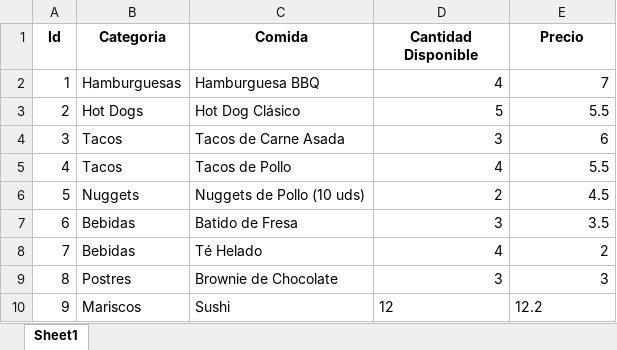
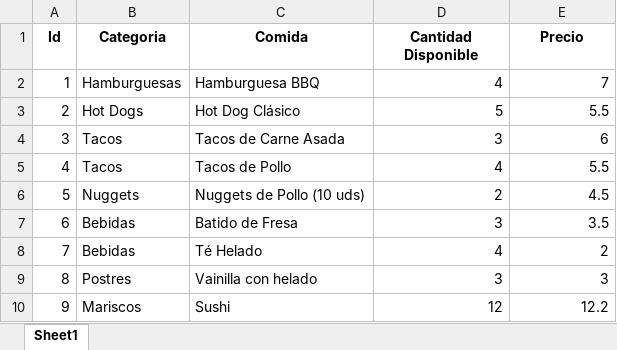
Before and after one commit to pjosed/EDD2, an Excel workbook: Files/ElSaborAna.xlsx, sheet Sheet1, drawn as a sheet; values as stored, in another font and other column widths than the file's, no borders; the diff names each change by its address in the sheet, - before the commit and + after, or states it on an @@ line.

```diff
--- a/Files/ElSaborAna.xlsx (sheet Sheet1)
+++ b/Files/ElSaborAna.xlsx (sheet Sheet1)
-C9 (Comida): Brownie de Chocolate
+C9 (Comida): Vainilla con helado
-D10:E10 alignment: left
+D10:E10 alignment: right
```
Also changed, not shown: Files/ElSaborAlexander.xlsx, 6 other files.
